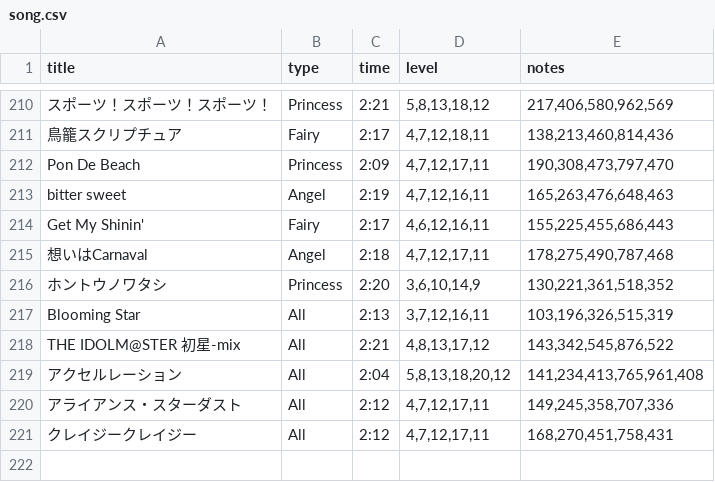
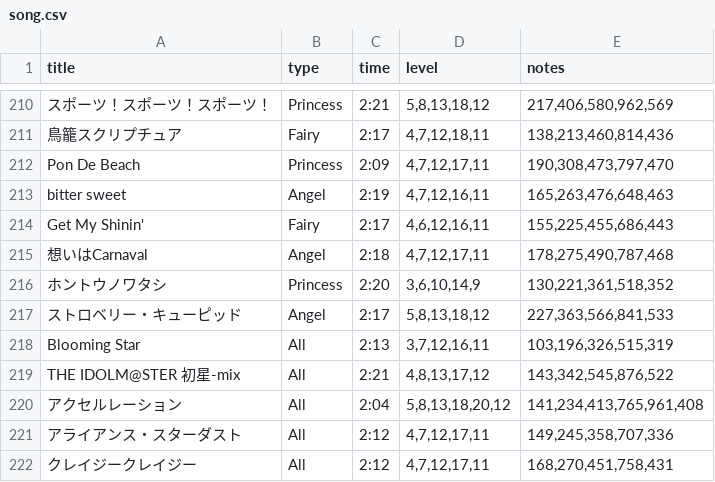
Before and after one commit to foooomio/theaterdays-data-library, a CSV file: song.csv, drawn as a sheet; only a part is shown, gaps mark what is left out; the diff names each change by its address in the sheet, - before the commit and + after, or states it on an @@ line.

Commit message:
ストロベリー・キューピッド 追加

```diff
--- a/song.csv
+++ b/song.csv
+row 217: ストロベリー・キューピッド | Angel | 2:17 | 5,8,13,18,12 | 227,363,566,841,533
```
Also changed, not shown: 2 other files.
